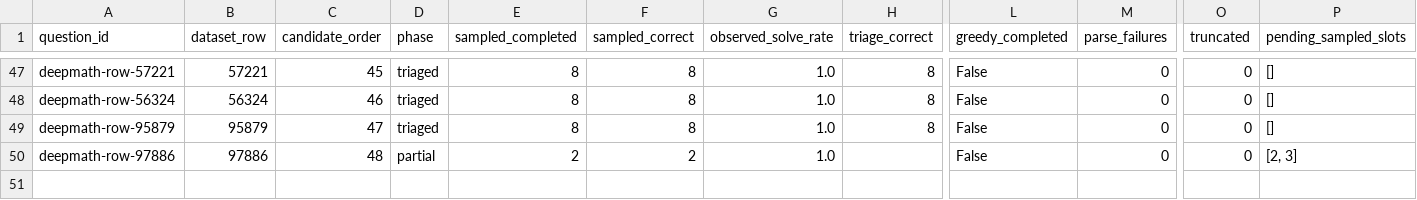
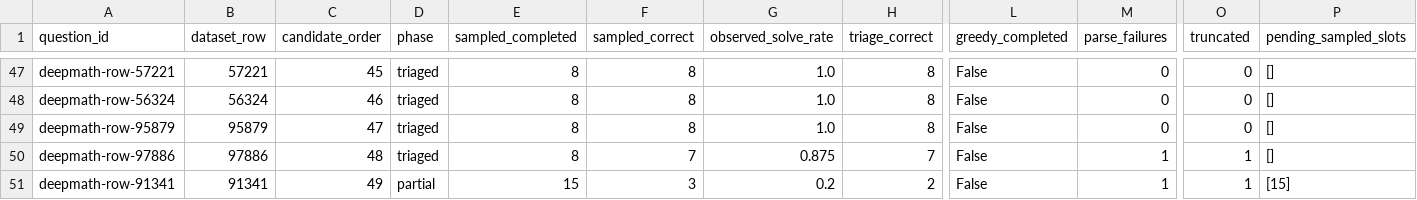
Before and after one commit to interactivetech/flowbank-amc-repro, a CSV file: screening_reports/deepmath-v1/questions.csv, drawn as a sheet; only a part is shown, gaps mark what is left out; rows hold the shown columns only; the diff names each change by its address in the sheet, - before the commit and + after, or states it on an @@ line.

Commit message:
Report DeepMath screening progress at 2026-11-20T05:01:14.241296+00:00

```diff
--- a/screening_reports/deepmath-v1/questions.csv
+++ b/screening_reports/deepmath-v1/questions.csv
-D50 (phase): partial
+D50 (phase): triaged
-E50 (sampled_completed): 2
+E50 (sampled_completed): 8
-F50 (sampled_correct): 2
+F50 (sampled_correct): 7
-G50 (observed_solve_rate): 1.0
+G50 (observed_solve_rate): 0.875
-H50 (triage_correct): (empty)
+H50 (triage_correct): 7
-M50 (parse_failures): 0
+M50 (parse_failures): 1
-O50 (truncated): 0
+O50 (truncated): 1
-P50 (pending_sampled_slots): [2, 3]
+P50 (pending_sampled_slots): []
+row 51: deepmath-row-91341 | 91341 | 49 | partial | 15 | 3 | 0.2 | 2 | False | 1 | 1 | [15]
```
Also changed, not shown: 4 other files.
